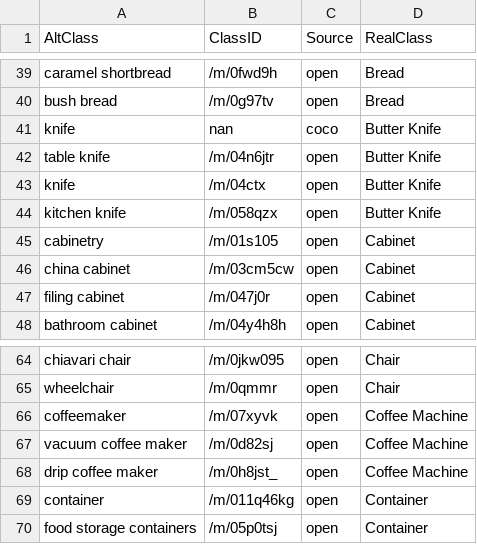
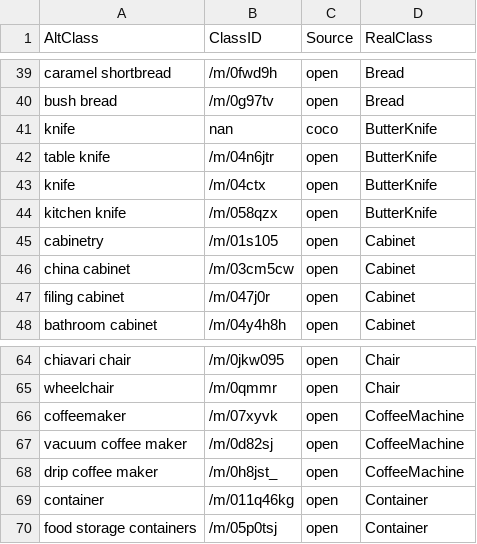
Before and after one commit to dillondavis/THOR-Object-Visibility, a CSV file: class_map.csv, drawn as a sheet; only a part is shown, gaps mark what is left out; the diff covers the shown part only.

```diff
--- a/class_map.csv
+++ b/class_map.csv
@@ -40,6 +40,6 @@ caramel shortbread,/m/0fwd9h,open,Bread
 bush bread,/m/0g97tv,open,Bread
-knife,nan,coco,Butter Knife
-table knife,/m/04n6jtr,open,Butter Knife
-knife,/m/04ctx,open,Butter Knife
-kitchen knife,/m/058qzx,open,Butter Knife
+knife,nan,coco,ButterKnife
+table knife,/m/04n6jtr,open,ButterKnife
+knife,/m/04ctx,open,ButterKnife
+kitchen knife,/m/058qzx,open,ButterKnife
 cabinetry,/m/01s105,open,Cabinet
@@ -65,5 +65,5 @@ chiavari chair,/m/0jkw095,open,Chair
 wheelchair,/m/0qmmr,open,Chair
-coffeemaker,/m/07xyvk,open,Coffee Machine
-vacuum coffee maker,/m/0d82sj,open,Coffee Machine
-drip coffee maker,/m/0h8jst_,open,Coffee Machine
+coffeemaker,/m/07xyvk,open,CoffeeMachine
+vacuum coffee maker,/m/0d82sj,open,CoffeeMachine
+drip coffee maker,/m/0h8jst_,open,CoffeeMachine
 container,/m/011q46kg,open,Container
```
Also changed, not shown: 23 edited cells elsewhere in this file, id_test_data.csv, 2 other files.
